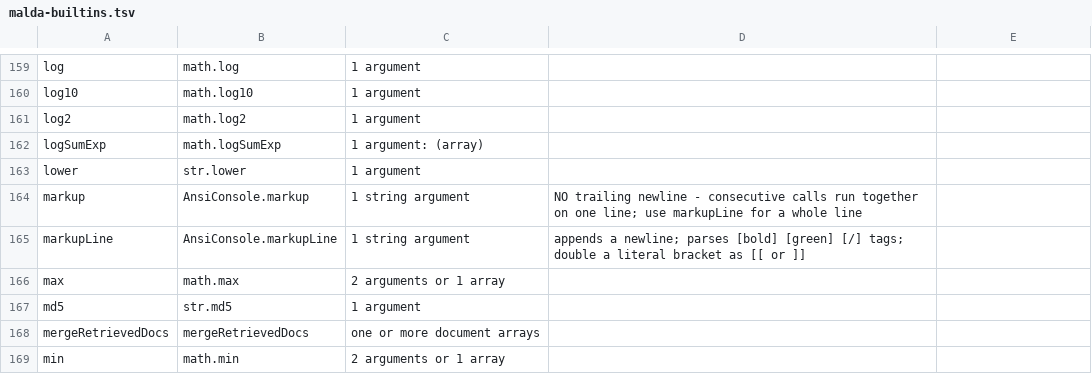
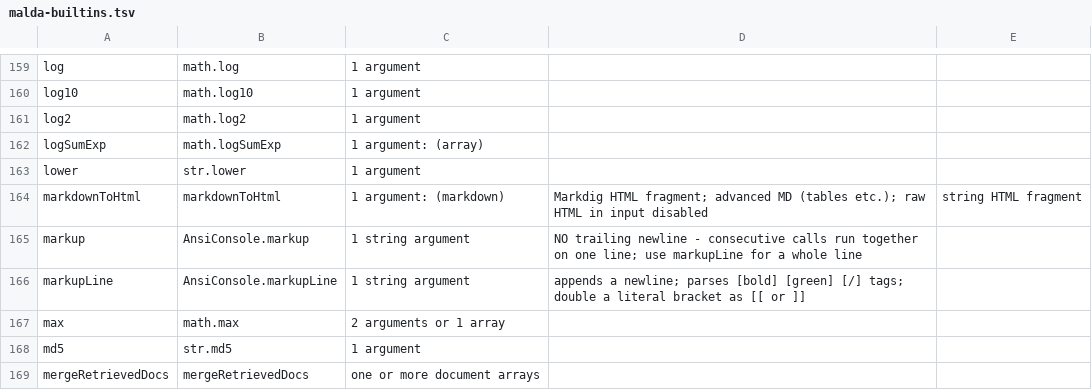
Before and after one commit to amaldini/maldalang, a TSV file: docs/llm/malda-builtins.tsv, drawn as a sheet; only a part is shown, gaps mark what is left out; the shorter side is filled out with more unchanged rows.

```diff
--- a/docs/llm/malda-builtins.tsv
+++ b/docs/llm/malda-builtins.tsv
@@ -163,2 +163,3 @@ logSumExp	math.logSumExp	1 argument: (array)
 lower	str.lower	1 argument		
+markdownToHtml	markdownToHtml	1 argument: (markdown)	Markdig HTML fragment; advanced MD (tables etc.); raw HTML in input disabled	string HTML fragment
 markup	AnsiConsole.markup	1 string argument	NO trailing newline - consecutive calls run together on one line; use markupLine for a whole line	
```
Also changed, not shown: 16 other files.
